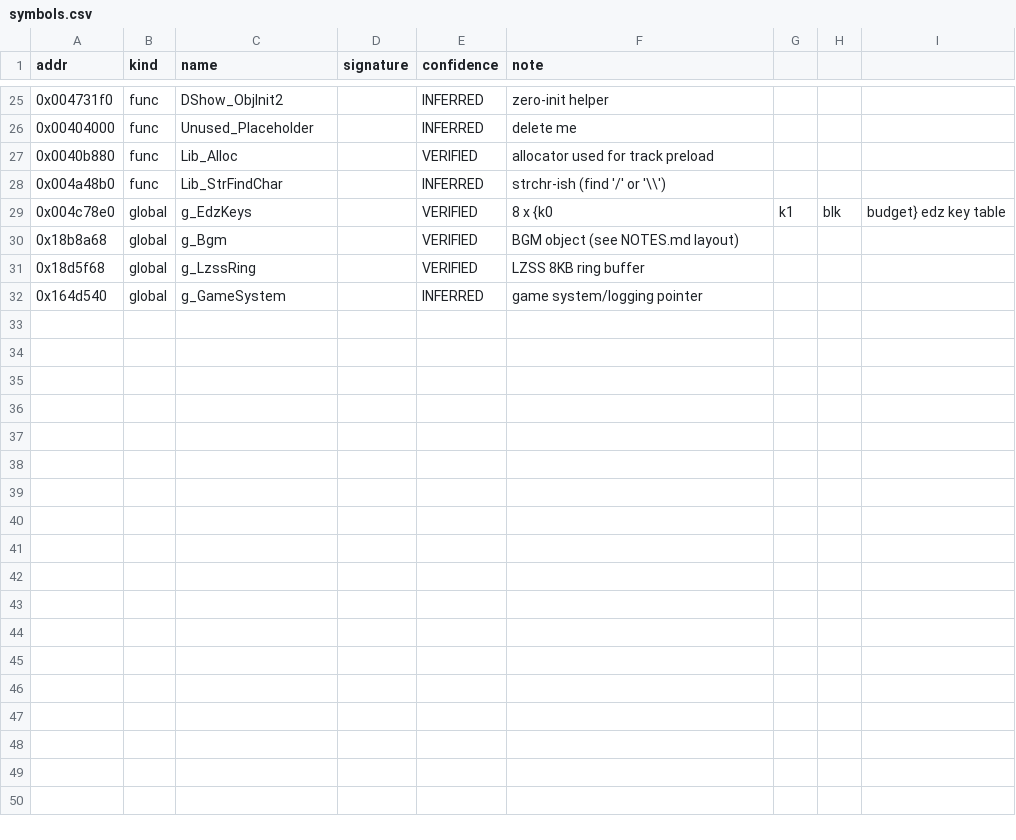
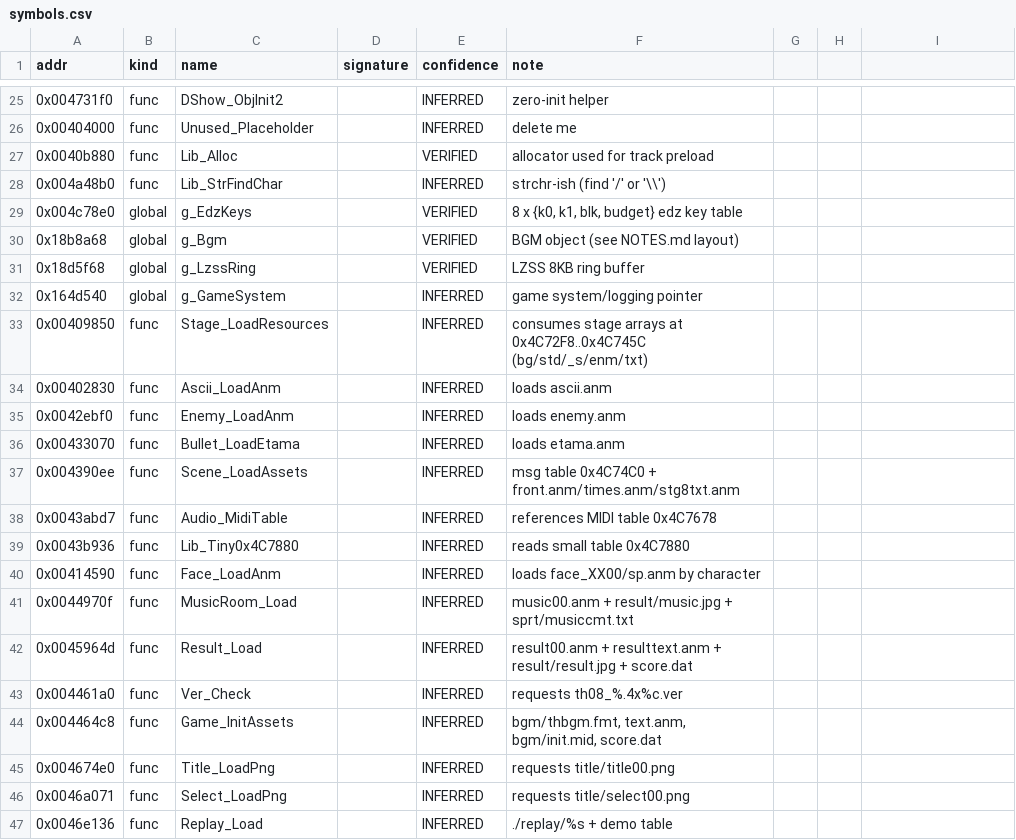
Before and after one commit to kauri-off/th_08, a CSV file: specs/deepseek/symbols.csv, drawn as a sheet; only a part is shown, gaps mark what is left out; the diff covers the shown part only.

```diff
--- a/specs/deepseek/symbols.csv
+++ b/specs/deepseek/symbols.csv
@@ -28,3 +28,3 @@ addr,kind,name,signature,confidence,note
 0x004a48b0,func,Lib_StrFindChar,,INFERRED,strchr-ish (find '/' or '\\')
-0x004c78e0,global,g_EdzKeys,,VERIFIED,8 x {k0,k1,blk,budget} edz key table
+0x004c78e0,global,g_EdzKeys,,VERIFIED,"8 x {k0, k1, blk, budget} edz key table"
 0x18b8a68,global,g_Bgm,,VERIFIED,BGM object (see NOTES.md layout)
@@ -32 +32,16 @@ addr,kind,name,signature,confidence,note
 0x164d540,global,g_GameSystem,,INFERRED,game system/logging pointer
+0x00409850,func,Stage_LoadResources,,INFERRED,consumes stage arrays at 0x4C72F8..0x4C745C (bg/std/_s/enm/txt)
+0x00402830,func,Ascii_LoadAnm,,INFERRED,loads ascii.anm
+0x0042ebf0,func,Enemy_LoadAnm,,INFERRED,loads enemy.anm
+0x00433070,func,Bullet_LoadEtama,,INFERRED,loads etama.anm
+0x004390ee,func,Scene_LoadAssets,,INFERRED,msg table 0x4C74C0 + front.anm/times.anm/stg8txt.anm
+0x0043abd7,func,Audio_MidiTable,,INFERRED,references MIDI table 0x4C7678
+0x0043b936,func,Lib_Tiny0x4C7880,,INFERRED,reads small table 0x4C7880
+0x00414590,func,Face_LoadAnm,,INFERRED,loads face_XX00/sp.anm by character
+0x0044970f,func,MusicRoom_Load,,INFERRED,music00.anm + result/music.jpg + sprt/musiccmt.txt
+0x0045964d,func,Result_Load,,INFERRED,result00.anm + resulttext.anm + result/result.jpg + score.dat
+0x004461a0,func,Ver_Check,,INFERRED,requests th08_%.4x%c.ver
+0x004464c8,func,Game_InitAssets,,INFERRED,"bgm/thbgm.fmt,  text.anm,  bgm/init.mid,  score.dat"
+0x004674e0,func,Title_LoadPng,,INFERRED,requests title/title00.png
+0x0046a071,func,Select_LoadPng,,INFERRED,requests title/select00.png
+0x0046e136,func,Replay_Load,,INFERRED,./replay/%s + demo table
```
Also changed, not shown: 17 added rows and 11 edited cells elsewhere in this file, 25 other files.
